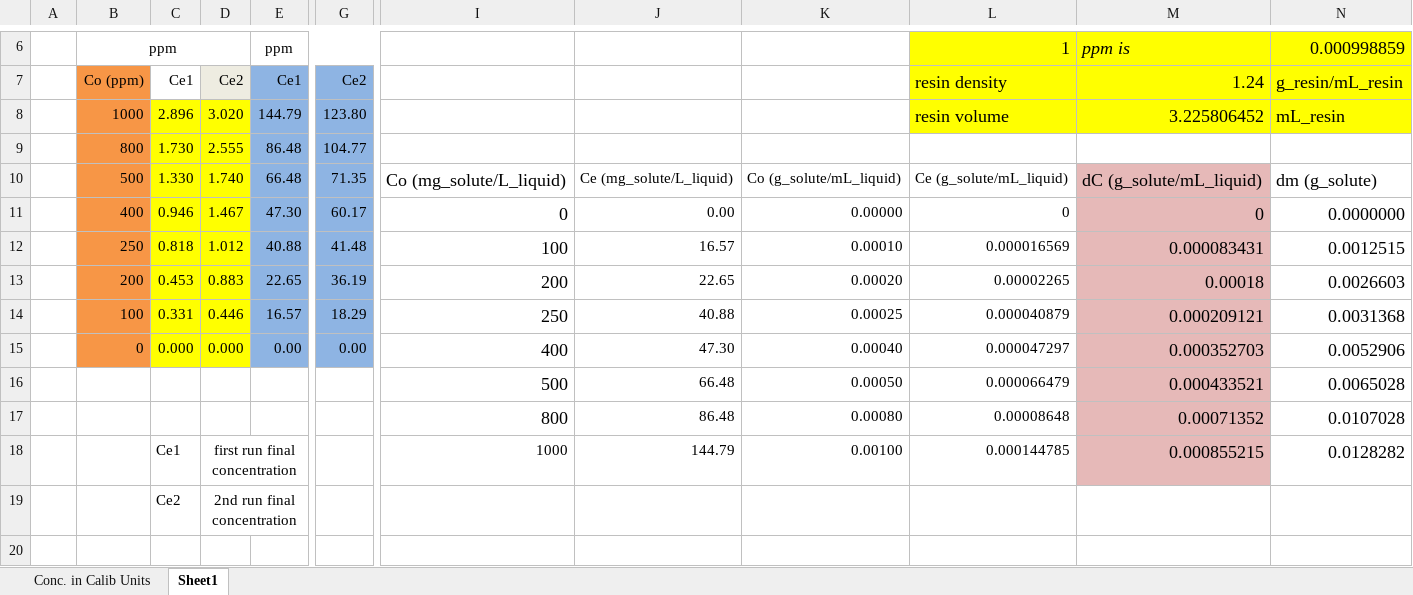
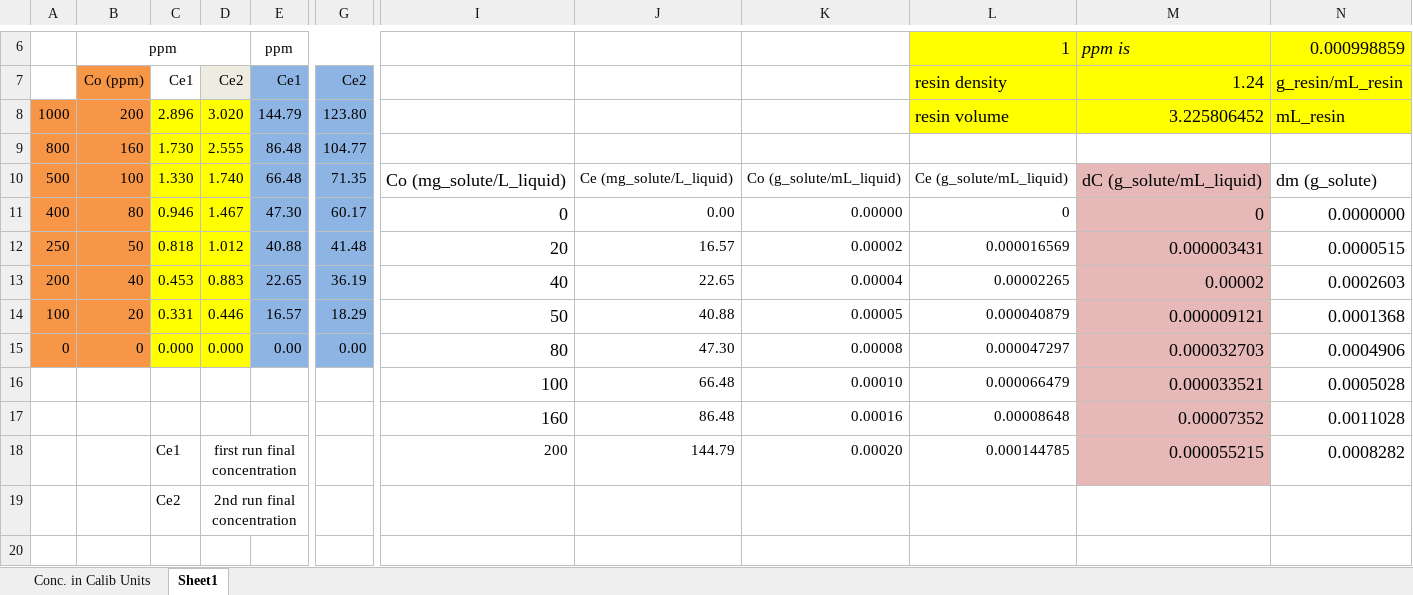
Before and after one commit to Nawa-Punabantu/MEng_Code, an Excel workbook: case3_Borate/Excel_Files/purolite pcr642Ca Adsorption data.xlsx, sheet Sheet1, drawn as a sheet; only a part is shown, gaps mark what is left out; values as stored, in another font and other column widths than the file's, no borders; charts and pictures and conditional formats not drawn; removed rows and columns are numbered as before the commit, all else as after; rows hold the shown columns only; the diff covers the shown part only; the diff names each change by its address in the sheet, - before the commit and + after, or states it on an @@ line.

```diff
--- a/case3_Borate/Excel_Files/purolite pcr642Ca Adsorption data.xlsx (sheet Sheet1)
+++ b/case3_Borate/Excel_Files/purolite pcr642Ca Adsorption data.xlsx (sheet Sheet1)
-A8: (empty)
+A8: 1000
-A8:A11 fill: none
+A8:A11 fill: #F79646
-B8: 1000
+B8: 200
-A9: (empty)
+A9: 800
-B9: 800
+B9: 160
-A10: (empty)
+A10: 500
-B10: 500
+B10: 100
-A11: (empty)
+A11: 400
-B11: 400
+B11: 80
-row 12:  | 250 | 0.818 | 1.012 | 40.88 | 41.48 | 100 | 16.57 | 0.00010 | 0.000016569 | 0.000083431 | 0.0012515
-row 13:  | 200 | 0.453 | 0.883 | 22.65 | 36.19 | 200 | 22.65 | 0.00020 | 0.00002265 | 0.00018 | 0.0026603
-row 14:  | 100 | 0.331 | 0.446 | 16.57 | 18.29 | 250 | 40.88 | 0.00025 | 0.000040879 | 0.000209121 | 0.0031368
-row 15:  | 0 | 0.000 | 0.000 | 0.00 | 0.00 | 400 | 47.30 | 0.00040 | 0.000047297 | 0.000352703 | 0.0052906
-row 16:  |  |  |  |  |  | 500 | 66.48 | 0.00050 | 0.000066479 | 0.000433521 | 0.0065028
-row 17:  |  |  |  |  |  | 800 | 86.48 | 0.00080 | 0.00008648 | 0.00071352 | 0.0107028
-row 18:  |  | Ce1 | first run final concentration |  |  | 1000 | 144.79 | 0.00100 | 0.000144785 | 0.000855215 | 0.0128282
+row 12: 250 | 50 | 0.818 | 1.012 | 40.88 | 41.48 | 20 | 16.57 | 0.00002 | 0.000016569 | 0.000003431 | 0.0000515
+row 13: 200 | 40 | 0.453 | 0.883 | 22.65 | 36.19 | 40 | 22.65 | 0.00004 | 0.00002265 | 0.00002 | 0.0002603
+row 14: 100 | 20 | 0.331 | 0.446 | 16.57 | 18.29 | 50 | 40.88 | 0.00005 | 0.000040879 | 0.000009121 | 0.0001368
+row 15: 0 | 0 | 0.000 | 0.000 | 0.00 | 0.00 | 80 | 47.30 | 0.00008 | 0.000047297 | 0.000032703 | 0.0004906
+row 16:  |  |  |  |  |  | 100 | 66.48 | 0.00010 | 0.000066479 | 0.000033521 | 0.0005028
+row 17:  |  |  |  |  |  | 160 | 86.48 | 0.00016 | 0.00008648 | 0.00007352 | 0.0011028
+row 18:  |  | Ce1 | first run final concentration |  |  | 200 | 144.79 | 0.00020 | 0.000144785 | 0.000055215 | 0.0008282
```
Also changed, not shown: 16 added rows, 12 removed rows, 6 edited cells and cell formats elsewhere in this sheet, charts or pictures, case3_Borate/Excel_Files/Diaion ubk 530 Adsorption data.xlsx, case3_Borate/Excel_Files/_HCL_UBK_530.xlsx, 7 other files.
